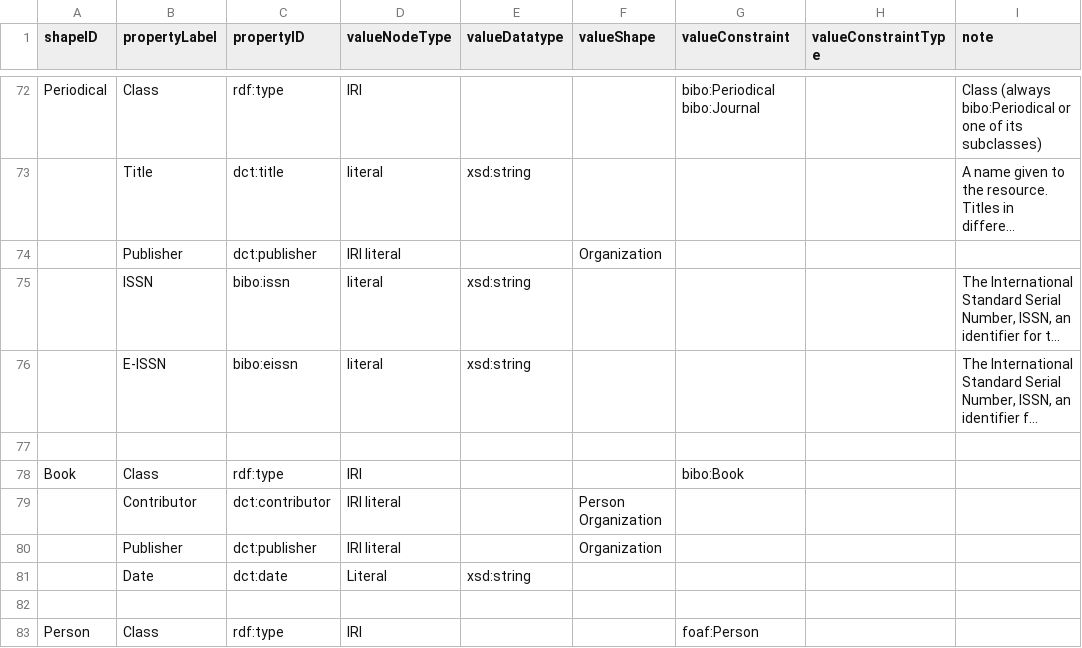
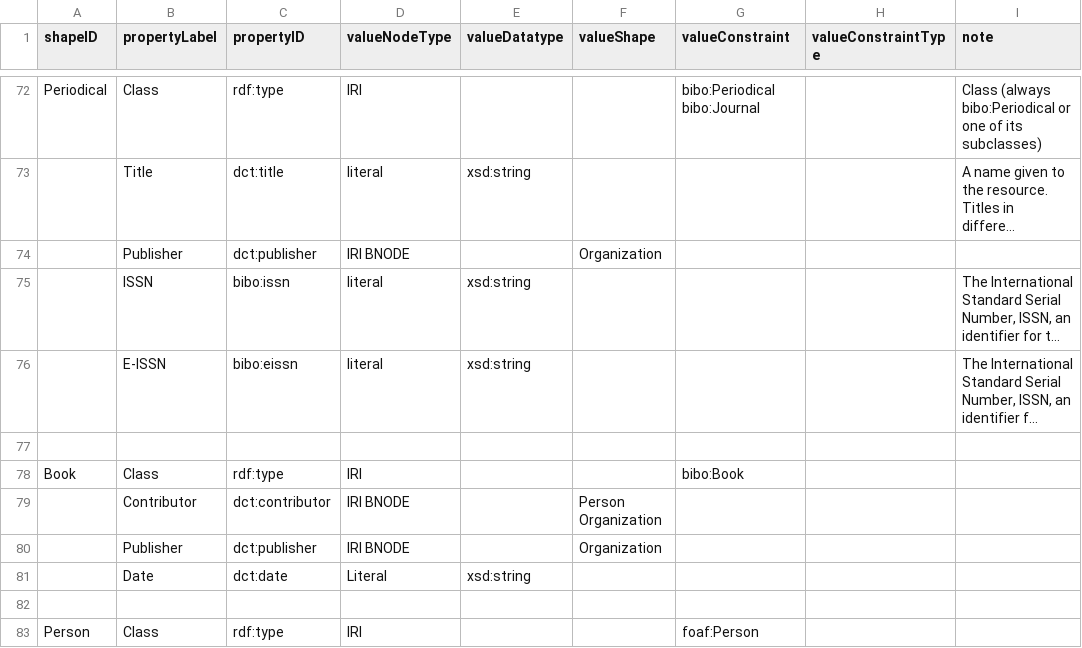
Before and after one commit to dcmi/dc-srap, a CSV file: docs/srap.csv, drawn as a sheet; only a part is shown, gaps mark what is left out; long unchanged cells end in …; the diff names each change by its address in the sheet, - before the commit and + after, or states it on an @@ line.

Commit message:
Update srap.csv

```diff
--- a/docs/srap.csv
+++ b/docs/srap.csv
-D74 (valueNodeType): IRI literal
+D74 (valueNodeType): IRI BNODE
-D79:D80 (valueNodeType): IRI literal
+D79:D80 (valueNodeType): IRI BNODE
```
